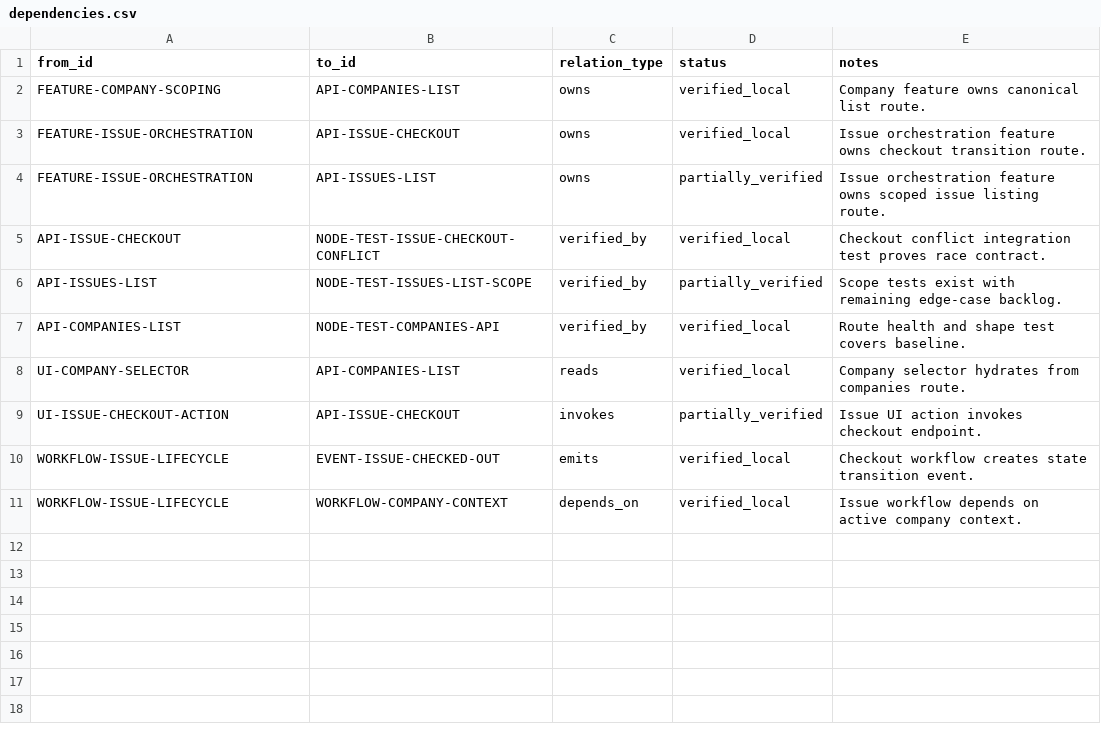
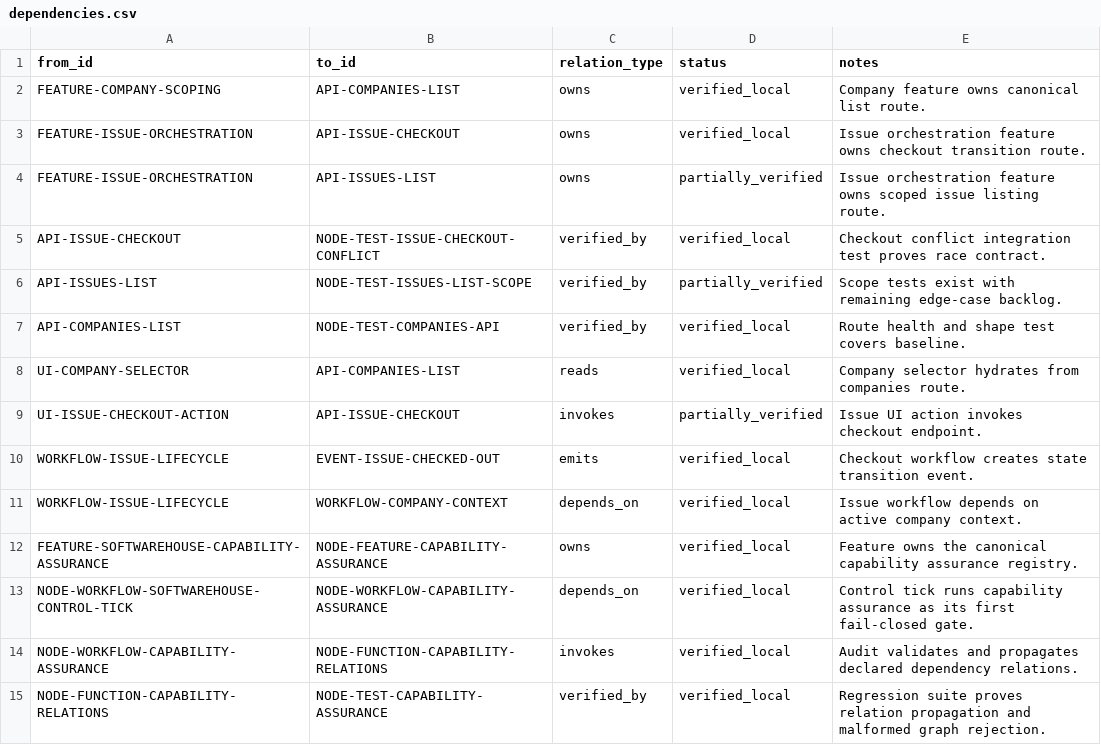
Before and after one commit to Wroblewski-Patryk/paperclip, a CSV file: docs/architecture/relations/dependencies.csv, drawn as a sheet.

```diff
--- a/docs/architecture/relations/dependencies.csv
+++ b/docs/architecture/relations/dependencies.csv
@@ -11 +11,5 @@ WORKFLOW-ISSUE-LIFECYCLE,EVENT-ISSUE-CHECKED-OUT,emits,verified_local,Checkout w
 WORKFLOW-ISSUE-LIFECYCLE,WORKFLOW-COMPANY-CONTEXT,depends_on,verified_local,Issue workflow depends on active company context.
+FEATURE-SOFTWAREHOUSE-CAPABILITY-ASSURANCE,NODE-FEATURE-CAPABILITY-ASSURANCE,owns,verified_local,Feature owns the canonical capability assurance registry.
+NODE-WORKFLOW-SOFTWAREHOUSE-CONTROL-TICK,NODE-WORKFLOW-CAPABILITY-ASSURANCE,depends_on,verified_local,Control tick runs capability assurance as its first fail-closed gate.
+NODE-WORKFLOW-CAPABILITY-ASSURANCE,NODE-FUNCTION-CAPABILITY-RELATIONS,invokes,verified_local,Audit validates and propagates declared dependency relations.
+NODE-FUNCTION-CAPABILITY-RELATIONS,NODE-TEST-CAPABILITY-ASSURANCE,verified_by,verified_local,Regression suite proves relation propagation and malformed graph rejection.
```
Also changed, not shown: docs/architecture/chains/chains.csv, docs/architecture/registry/functions.csv, 51 other files.
